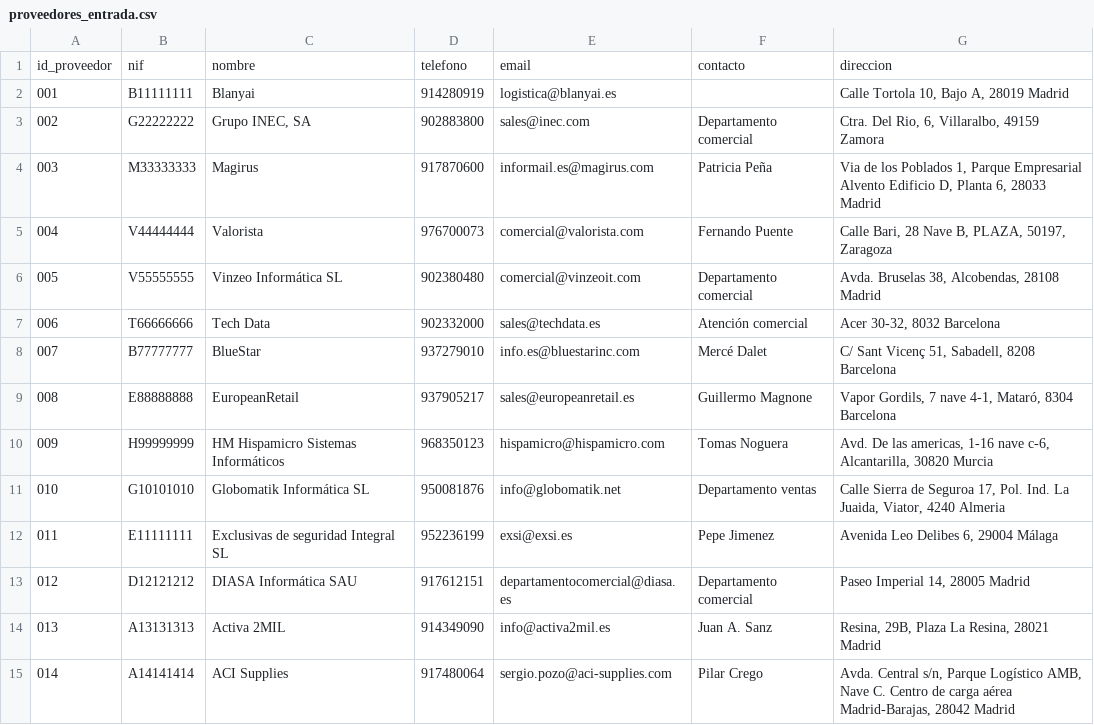
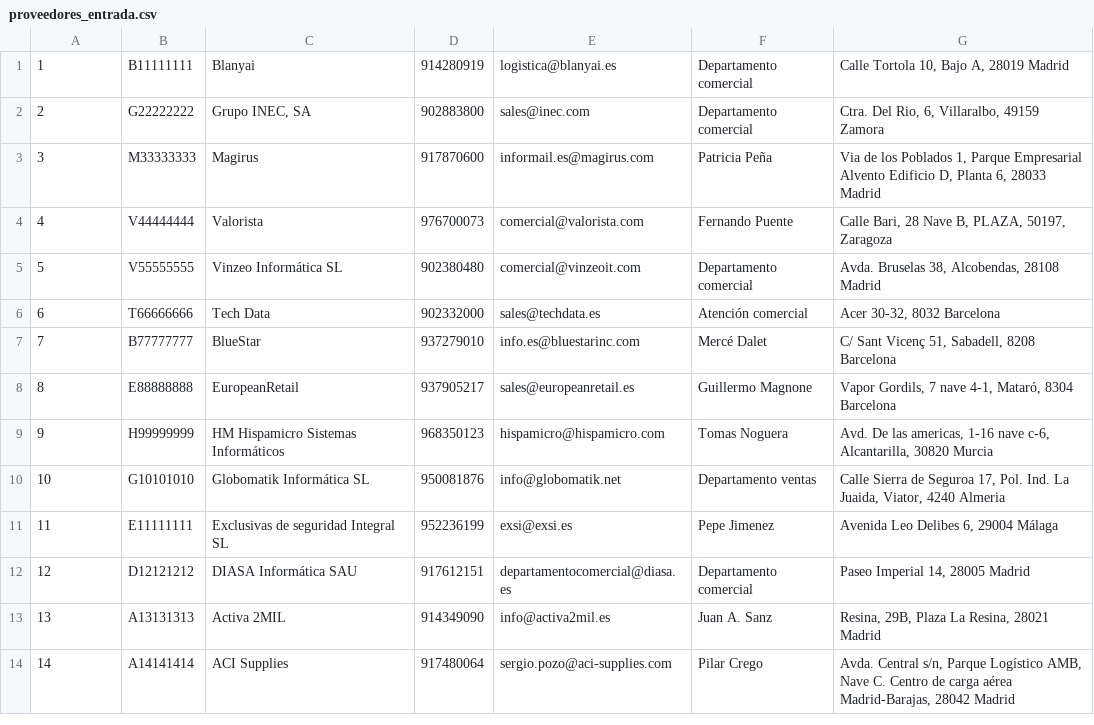
Before and after one commit to carexcer/pfc, a CSV file: entradas_app/proveedores_entrada.csv, drawn as a sheet; removed rows and columns are numbered as before the commit, all else as after; the diff names each change by its address in the sheet, - before the commit and + after, or states it on an @@ line.

```diff
--- a/entradas_app/proveedores_entrada.csv
+++ b/entradas_app/proveedores_entrada.csv
-row 1: id_proveedor | nif | nombre | telefono | email | contacto | direccion
@@ column A renumbered from row 1 down @@
-F1: (empty)
+F1: Departamento comercial
```
Also changed, not shown: 12 other files.
